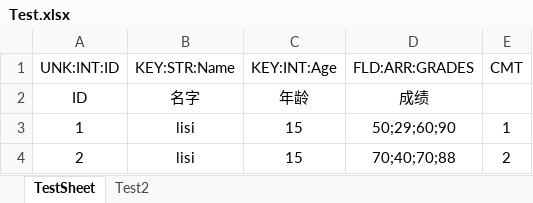
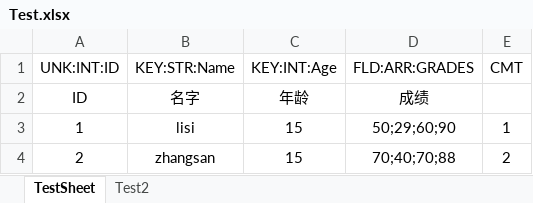
Before and after one commit to stephenhou2/WDGame, an Excel workbook: Table/TestDir/Test.xlsx, sheet TestSheet, drawn as a sheet; values as stored, in another font and other column widths than the file's, no borders; the diff names each change by its address in the sheet, - before the commit and + after, or states it on an @@ line.

```diff
--- a/Table/TestDir/Test.xlsx (sheet TestSheet)
+++ b/Table/TestDir/Test.xlsx (sheet TestSheet)
-B4 (KEY:STR:Name): lisi
+B4 (KEY:STR:Name): zhangsan
```
Also changed, not shown: 35 other files.
